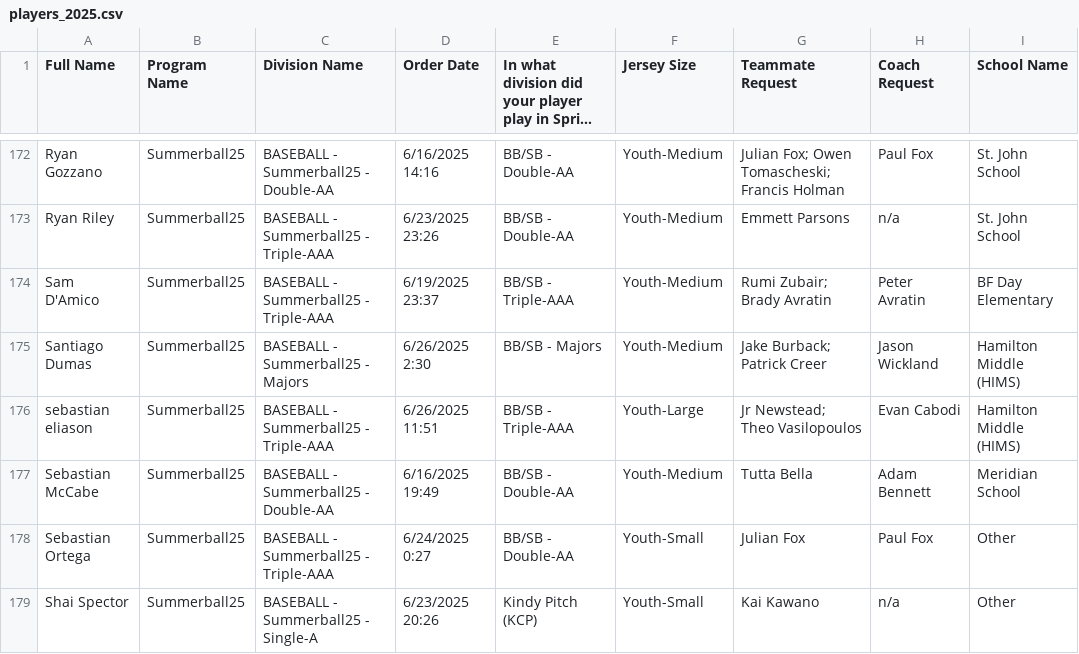
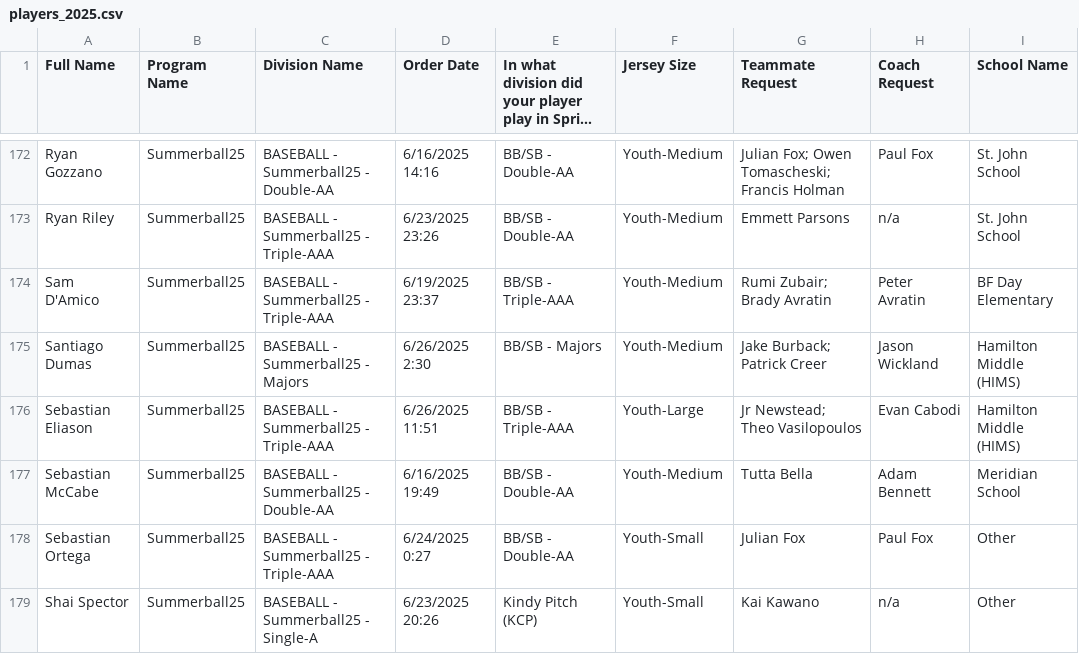
Before and after one commit to ncllball/ncllball.github.io, a CSV file: 2025 Season/2025 Team Formation/players_2025.csv, drawn as a sheet; only a part is shown, gaps mark what is left out; long unchanged cells end in …; the diff covers the shown part only; the diff names each change by its address in the sheet, - before the commit and + after, or states it on an @@ line.

```diff
--- a/2025 Season/2025 Team Formation/players_2025.csv
+++ b/2025 Season/2025 Team Formation/players_2025.csv
-A176 (Full Name): sebastian eliason
+A176 (Full Name): Sebastian Eliason
```
Also changed, not shown: 14 edited cells elsewhere in this file, 2 other files.
